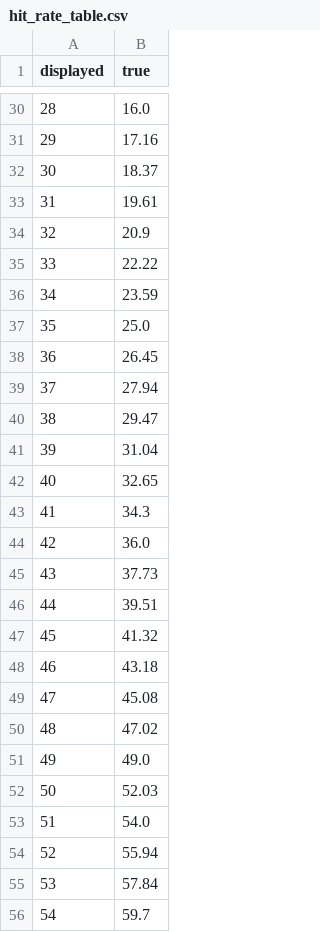
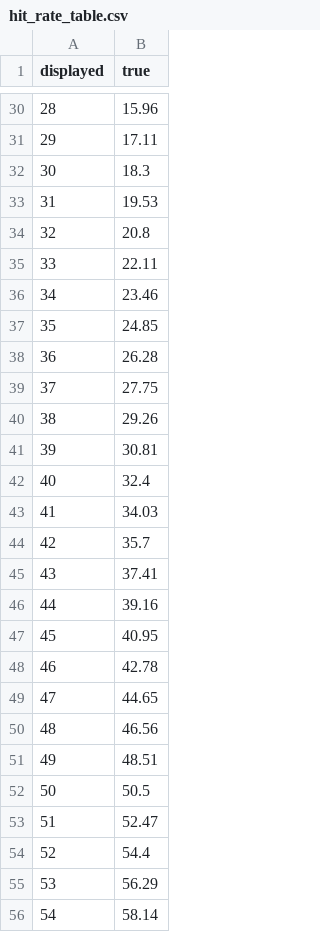
Before and after one commit to blamson/fire-emblem-app, a CSV file: data/hit_rate_table.csv, drawn as a sheet; only a part is shown, gaps mark what is left out; the diff covers the shown part only.

Commit message:
implemeted working discrete prob solution to true hit conversion, updated tables and page

```diff
--- a/data/hit_rate_table.csv
+++ b/data/hit_rate_table.csv
@@ -30,27 +30,27 @@ displayed,true
-28,16.0
-29,17.16
-30,18.37
-31,19.61
-32,20.9
-33,22.22
-34,23.59
-35,25.0
-36,26.45
-37,27.94
-38,29.47
-39,31.04
-40,32.65
-41,34.3
-42,36.0
-43,37.73
-44,39.51
-45,41.32
-46,43.18
-47,45.08
-48,47.02
-49,49.0
-50,52.03
-51,54.0
-52,55.94
-53,57.84
-54,59.7
+28,15.96
+29,17.11
+30,18.3
+31,19.53
+32,20.8
+33,22.11
+34,23.46
+35,24.85
+36,26.28
+37,27.75
+38,29.26
+39,30.81
+40,32.4
+41,34.03
+42,35.7
+43,37.41
+44,39.16
+45,40.95
+46,42.78
+47,44.65
+48,46.56
+49,48.51
+50,50.5
+51,52.47
+52,54.4
+53,56.29
+54,58.14
```
Also changed, not shown: 71 edited cells elsewhere in this file, 2 other files.
